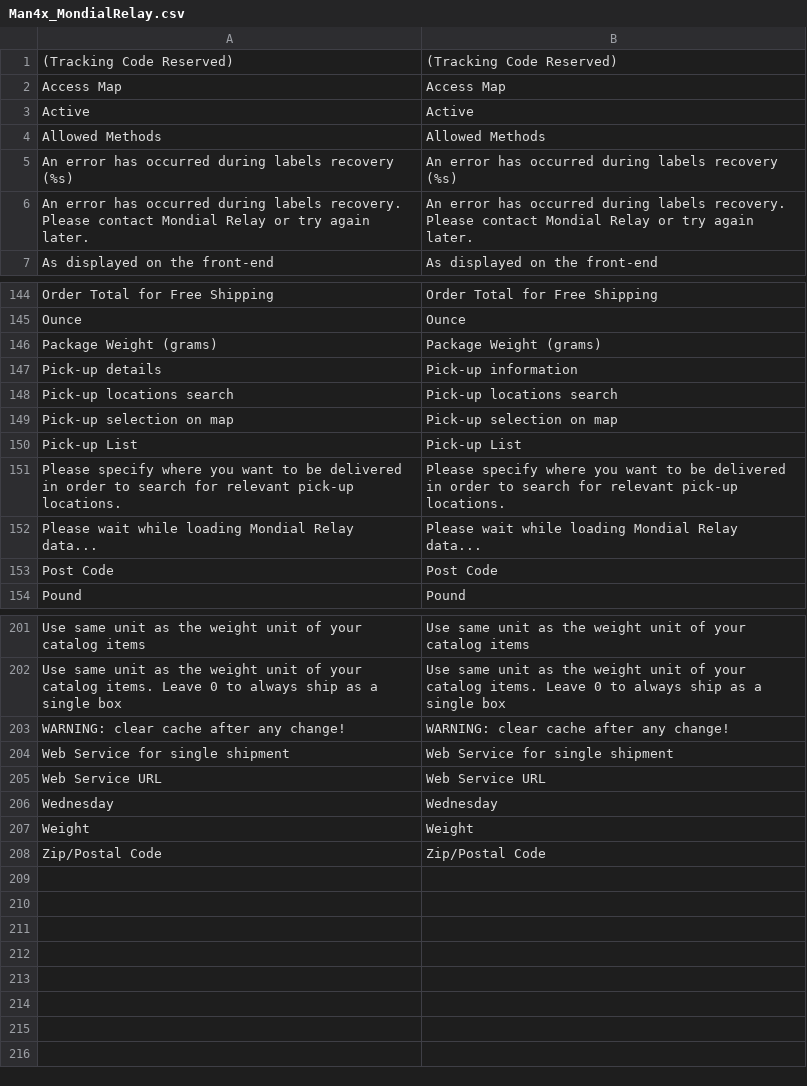
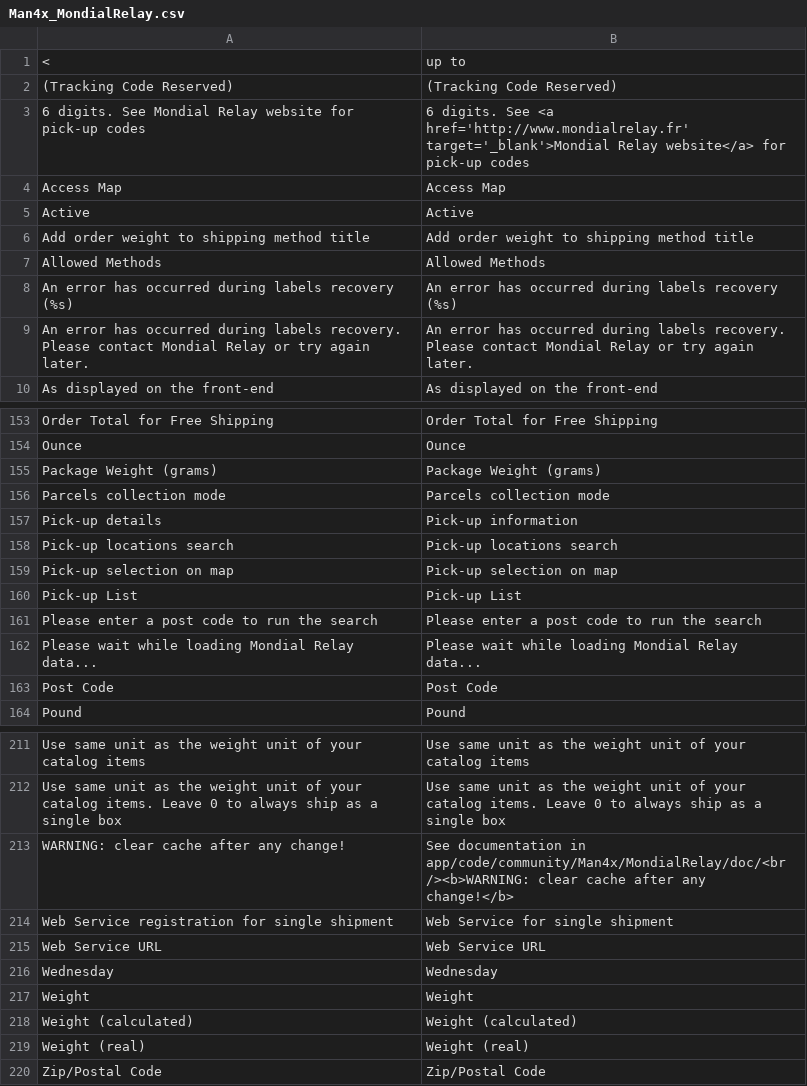
Before and after one commit to OpenMageModuleFostering/man4x_mondialrelay, a CSV file: app/locale/en_US/Man4x_MondialRelay.csv, drawn as a sheet; only a part is shown, gaps mark what is left out; the diff covers the shown part only.

```diff
--- a/app/locale/en_US/Man4x_MondialRelay.csv
+++ b/app/locale/en_US/Man4x_MondialRelay.csv
@@ -1,4 +1,7 @@
+"< ","up to "
 "(Tracking Code Reserved)","(Tracking Code Reserved)"
+"6 digits. See Mondial Relay website for pick-up codes","6 digits. See <a href='http://www.mondialrelay.fr' target='_blank'>Mondial Relay website</a> for pick-up codes"
 "Access Map","Access Map"
 "Active","Active"
+"Add order weight to shipping method title","Add order weight to shipping method title"
 "Allowed Methods","Allowed Methods"
@@ -146,2 +155,3 @@
 "Package Weight (grams)","Package Weight (grams)"
+"Parcels collection mode","Parcels collection mode"
 "Pick-up details","Pick-up information"
@@ -150,3 +160,3 @@
 "Pick-up List","Pick-up List"
-"Please specify where you want to be delivered in order to search for relevant pick-up locations.","Please specify where you want to be delivered in order to search for relevant pick-up locations."
+"Please enter a post code to run the search","Please enter a post code to run the search"
 "Please wait while loading Mondial Relay data...","Please wait while loading Mondial Relay data..."
@@ -202,4 +212,4 @@
 "Use same unit as the weight unit of your catalog items. Leave 0 to always ship as a single box","Use same unit as the weight unit of your catalog items. Leave 0 to always ship as a single box"
-"WARNING: clear cache after any change!","WARNING: clear cache after any change!"
-"Web Service for single shipment","Web Service for single shipment"
+"WARNING: clear cache after any change!","See documentation in app/code/community/Man4x/MondialRelay/doc/<br /><b>WARNING: clear cache after any change!</b>"
+"Web Service registration for single shipment","Web Service for single shipment"
 "Web Service URL","Web Service URL"
@@ -207,2 +217,4 @@
 "Weight","Weight"
+"Weight (calculated)","Weight (calculated)"
+"Weight (real)","Weight (real)"
 "Zip/Postal Code","Zip/Postal Code"
```
Also changed, not shown: 6 added rows elsewhere in this file, app/locale/fr_FR/Man4x_MondialRelay.csv, 41 other files.
